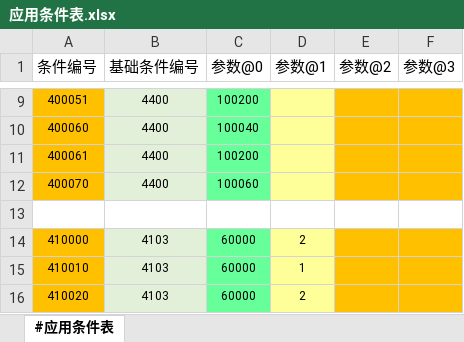
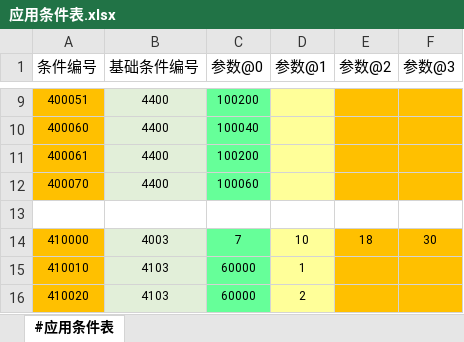
Before and after one commit to RadiumLZhang/Free-Casonry, an Excel workbook: ExcelConfig/pbjson/excel/应用条件表.xlsx, sheet #应用条件表, drawn as a sheet; only a part is shown, gaps mark what is left out; values as stored, in another font and other column widths than the file's, no borders; the diff names each change by its address in the sheet, - before the commit and + after, or states it on an @@ line.

```diff
--- a/ExcelConfig/pbjson/excel/应用条件表.xlsx (sheet #应用条件表)
+++ b/ExcelConfig/pbjson/excel/应用条件表.xlsx (sheet #应用条件表)
-B14 (基础条件编号): 4103
+B14 (基础条件编号): 4003
-C14 (参数@0): 60000
+C14 (参数@0): 7
-D14 (参数@1): 2
+D14 (参数@1): 10
-E14 (参数@2): (empty)
+E14 (参数@2): 18
-F14 (参数@3): (empty)
+F14 (参数@3): 30
```
Also changed, not shown: 1 other file.
